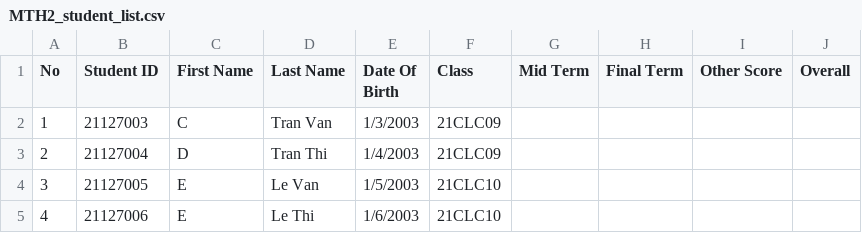
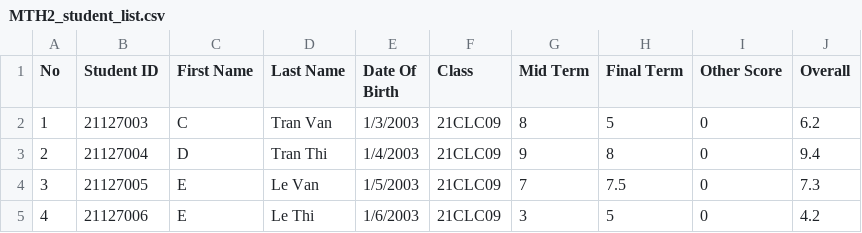
Before and after one commit to lehoangthienan207/Group-7-CoursesRegistrationSystem, a CSV file: PROJECT COURSES REGISTRATION SYSTEM/PROJECT/2021-2022/semester 1/MTH2_student_list.csv, drawn as a sheet.

```diff
--- a/PROJECT COURSES REGISTRATION SYSTEM/PROJECT/2021-2022/semester 1/MTH2_student_list.csv
+++ b/PROJECT COURSES REGISTRATION SYSTEM/PROJECT/2021-2022/semester 1/MTH2_student_list.csv
@@ -1,5 +1,5 @@
 No,Student ID,First Name,Last Name,Date Of Birth,Class,Mid Term,Final Term,Other Score,Overall
-1,21127003, C,Tran Van,1/3/2003,21CLC09,
-2,21127004, D,Tran Thi,1/4/2003,21CLC09,
-3,21127005, E,Le Van,1/5/2003,21CLC10,
-4,21127006, E,Le Thi,1/6/2003,21CLC10,
+1,21127003, C,Tran Van,1/3/2003,21CLC09,8,5,0,6.2
+2,21127004, D,Tran Thi,1/4/2003,21CLC09,9,8,0,9.4
+3,21127005, E,Le Van,1/5/2003,21CLC09,7,7.5,0,7.3
+4,21127006, E,Le Thi,1/6/2003,21CLC09,3,5,0,4.2
```
Also changed, not shown: PROJECT COURSES REGISTRATION SYSTEM/PROJECT/2021-2022/semester 1/MTH1_student_list.csv, PROJECT COURSES REGISTRATION SYSTEM/PROJECT/student.csv, 4 other files.
